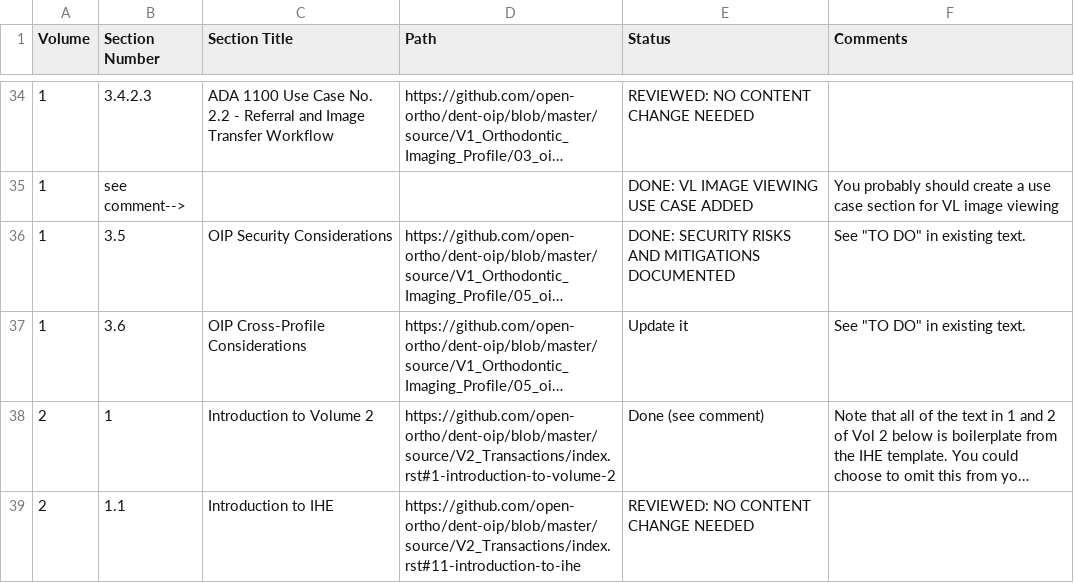
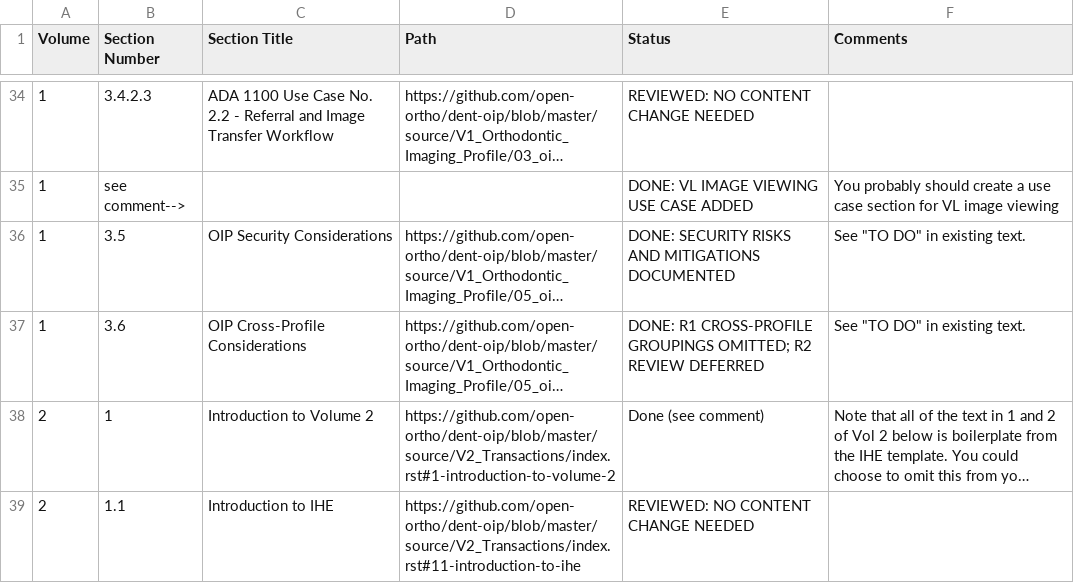
Before and after one commit to open-ortho/dent-oip, a CSV file: TODO List From Lynn.csv, drawn as a sheet; only a part is shown, gaps mark what is left out; long unchanged cells end in …; the diff names each change by its address in the sheet, - before the commit and + after, or states it on an @@ line.

Commit message:
Narrow R1 cross-profile scope

```diff
--- a/TODO List From Lynn.csv
+++ b/TODO List From Lynn.csv
-E37 (Status): Update it
+E37 (Status): DONE: R1 CROSS-PROFILE GROUPINGS OMITTED; R2 REVIEW DEFERRED
```
Also changed, not shown: 1 other file.
